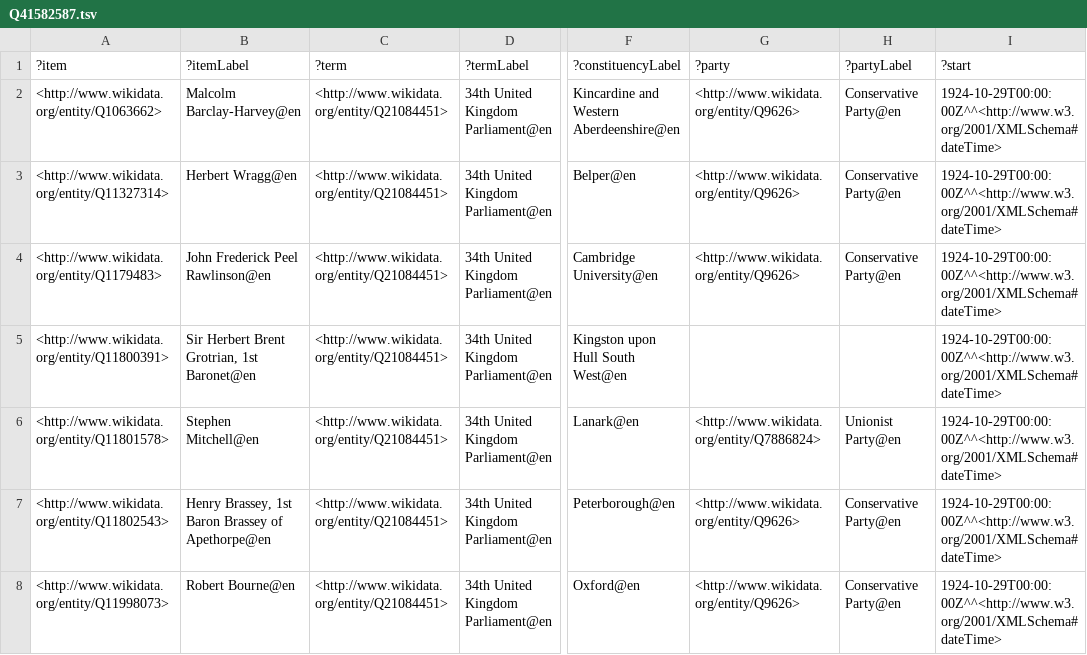
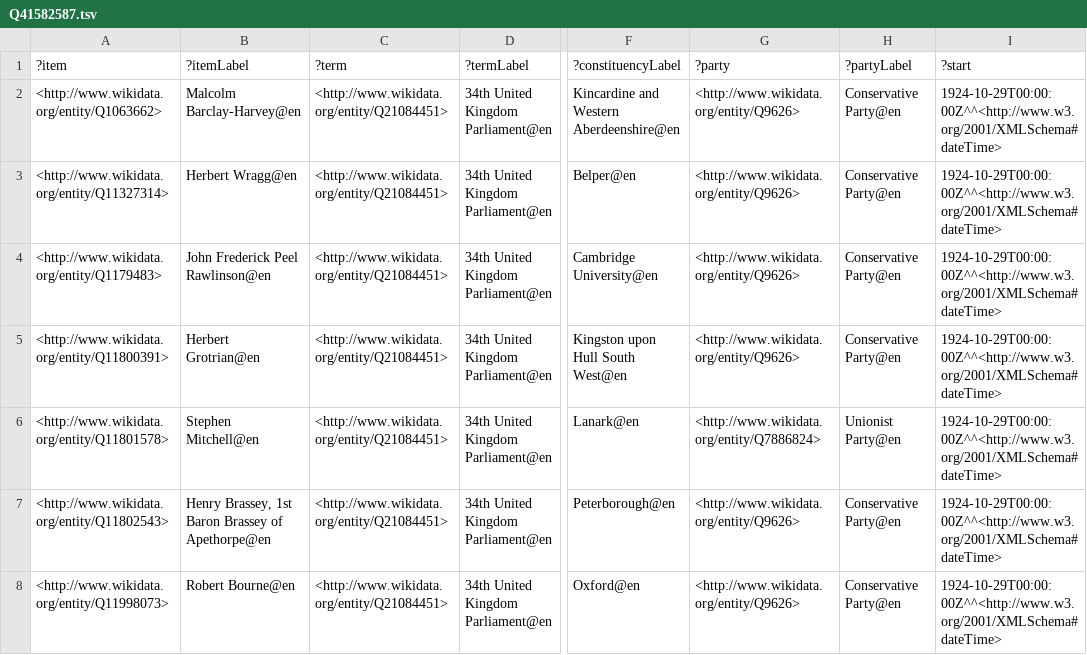
Before and after one commit to generalist/parliament, a TSV file: Q41582587.tsv, drawn as a sheet; only a part is shown, gaps mark what is left out; the diff names each change by its address in the sheet, - before the commit and + after, or states it on an @@ line.

```diff
--- a/Q41582587.tsv
+++ b/Q41582587.tsv
-B5 (?itemLabel): Sir Herbert Brent Grotrian, 1st Baronet@en
+B5 (?itemLabel): Herbert Grotrian@en
-G5 (?party): (empty)
+G5 (?party): <http://www.wikidata.org/entity/Q9626>
-H5 (?partyLabel): (empty)
+H5 (?partyLabel): Conservative Party@en
```
Also changed, not shown: Q41582584.tsv, Q41582585.tsv, 1 other file.
